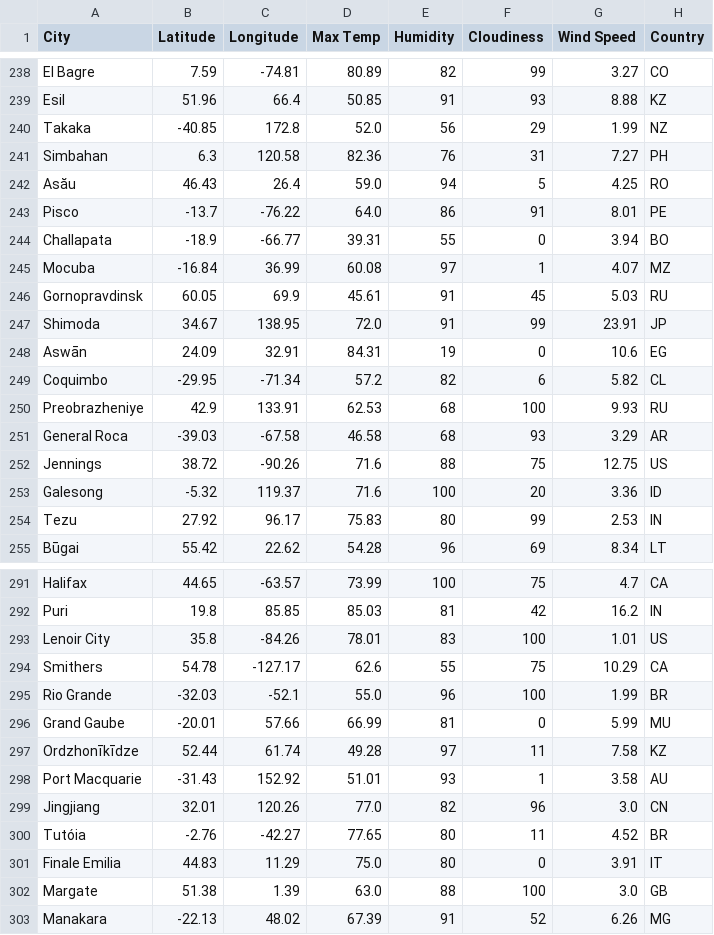
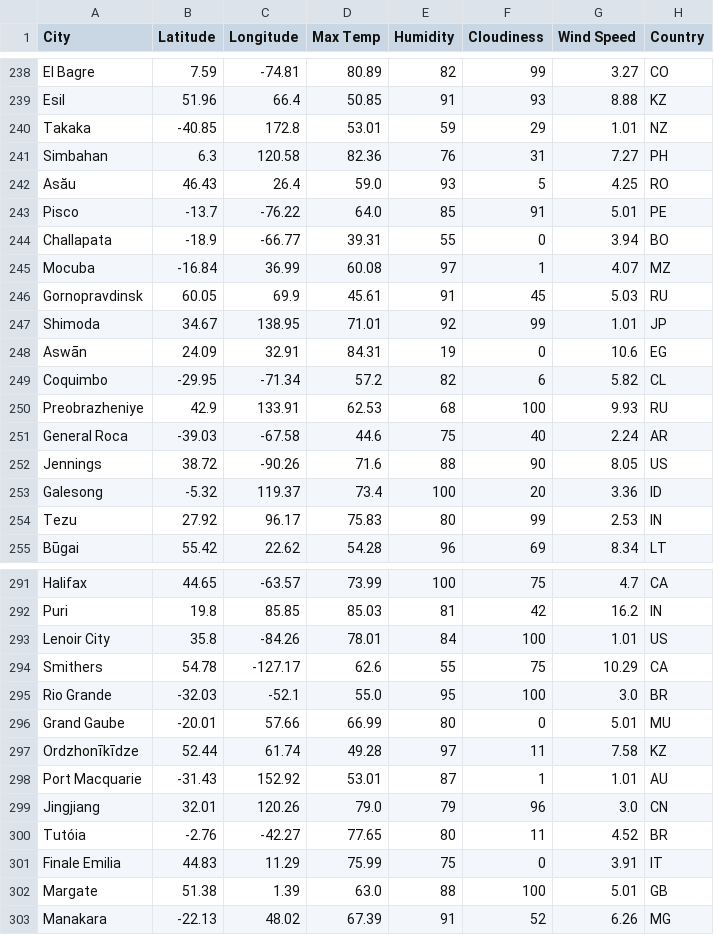
Before and after one commit to climbr88/python-api-challenge, a CSV file: WeatherPy/API_HW.csv, drawn as a sheet; only a part is shown, gaps mark what is left out; the diff covers the shown part only.

```diff
--- a/WeatherPy/API_HW.csv
+++ b/WeatherPy/API_HW.csv
@@ -239,6 +239,6 @@ El Bagre,7.59,-74.81,80.89,82,99,3.27,CO
 Esil,51.96,66.4,50.85,91,93,8.88,KZ
-Takaka,-40.85,172.8,52.0,56,29,1.99,NZ
+Takaka,-40.85,172.8,53.01,59,29,1.01,NZ
 Simbahan,6.3,120.58,82.36,76,31,7.27,PH
-Asău,46.43,26.4,59.0,94,5,4.25,RO
-Pisco,-13.7,-76.22,64.0,86,91,8.01,PE
+Asău,46.43,26.4,59.0,93,5,4.25,RO
+Pisco,-13.7,-76.22,64.0,85,91,5.01,PE
 Challapata,-18.9,-66.77,39.31,55,0,3.94,BO
@@ -246,3 +246,3 @@ Mocuba,-16.84,36.99,60.08,97,1,4.07,MZ
 Gornopravdinsk,60.05,69.9,45.61,91,45,5.03,RU
-Shimoda,34.67,138.95,72.0,91,99,23.91,JP
+Shimoda,34.67,138.95,71.01,92,99,1.01,JP
 Aswān,24.09,32.91,84.31,19,0,10.6,EG
@@ -250,5 +250,5 @@ Coquimbo,-29.95,-71.34,57.2,82,6,5.82,CL
 Preobrazheniye,42.9,133.91,62.53,68,100,9.93,RU
-General Roca,-39.03,-67.58,46.58,68,93,3.29,AR
-Jennings,38.72,-90.26,71.6,88,75,12.75,US
-Galesong,-5.32,119.37,71.6,100,20,3.36,ID
+General Roca,-39.03,-67.58,44.6,75,40,2.24,AR
+Jennings,38.72,-90.26,71.6,88,90,8.05,US
+Galesong,-5.32,119.37,73.4,100,20,3.36,ID
 Tezu,27.92,96.17,75.83,80,99,2.53,IN
@@ -292,12 +292,12 @@ Halifax,44.65,-63.57,73.99,100,75,4.7,CA
 Puri,19.8,85.85,85.03,81,42,16.2,IN
-Lenoir City,35.8,-84.26,78.01,83,100,1.01,US
+Lenoir City,35.8,-84.26,78.01,84,100,1.01,US
 Smithers,54.78,-127.17,62.6,55,75,10.29,CA
-Rio Grande,-32.03,-52.1,55.0,96,100,1.99,BR
-Grand Gaube,-20.01,57.66,66.99,81,0,5.99,MU
+Rio Grande,-32.03,-52.1,55.0,95,100,3.0,BR
+Grand Gaube,-20.01,57.66,66.99,80,0,5.01,MU
 Ordzhonīkīdze,52.44,61.74,49.28,97,11,7.58,KZ
-Port Macquarie,-31.43,152.92,51.01,93,1,3.58,AU
-Jingjiang,32.01,120.26,77.0,82,96,3.0,CN
+Port Macquarie,-31.43,152.92,53.01,87,1,1.01,AU
+Jingjiang,32.01,120.26,79.0,79,96,3.0,CN
 Tutóia,-2.76,-42.27,77.65,80,11,4.52,BR
-Finale Emilia,44.83,11.29,75.0,80,0,3.91,IT
-Margate,51.38,1.39,63.0,88,100,3.0,GB
+Finale Emilia,44.83,11.29,75.99,75,0,3.91,IT
+Margate,51.38,1.39,63.0,88,100,5.01,GB
 Manakara,-22.13,48.02,67.39,91,52,6.26,MG
```
Also changed, not shown: 171 edited cells elsewhere in this file, 12 other files.
